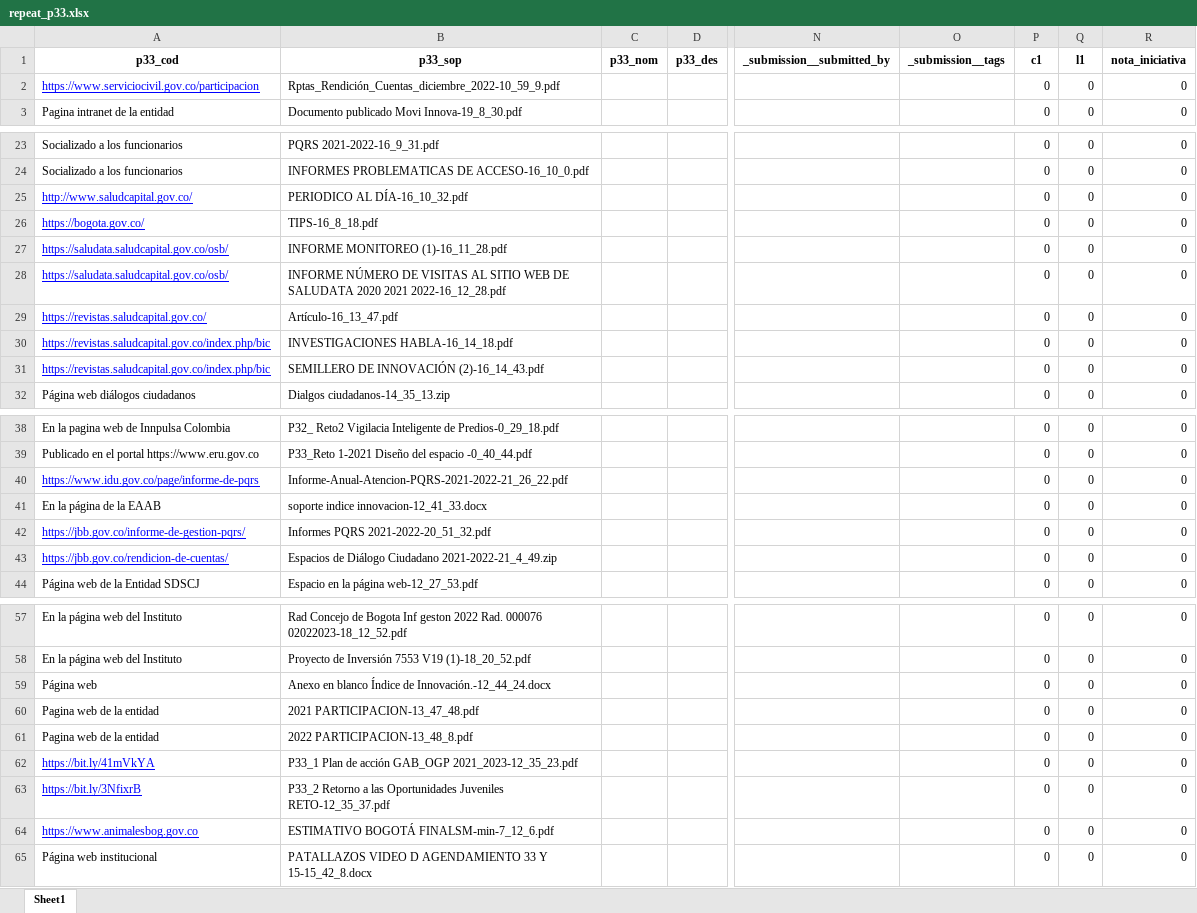
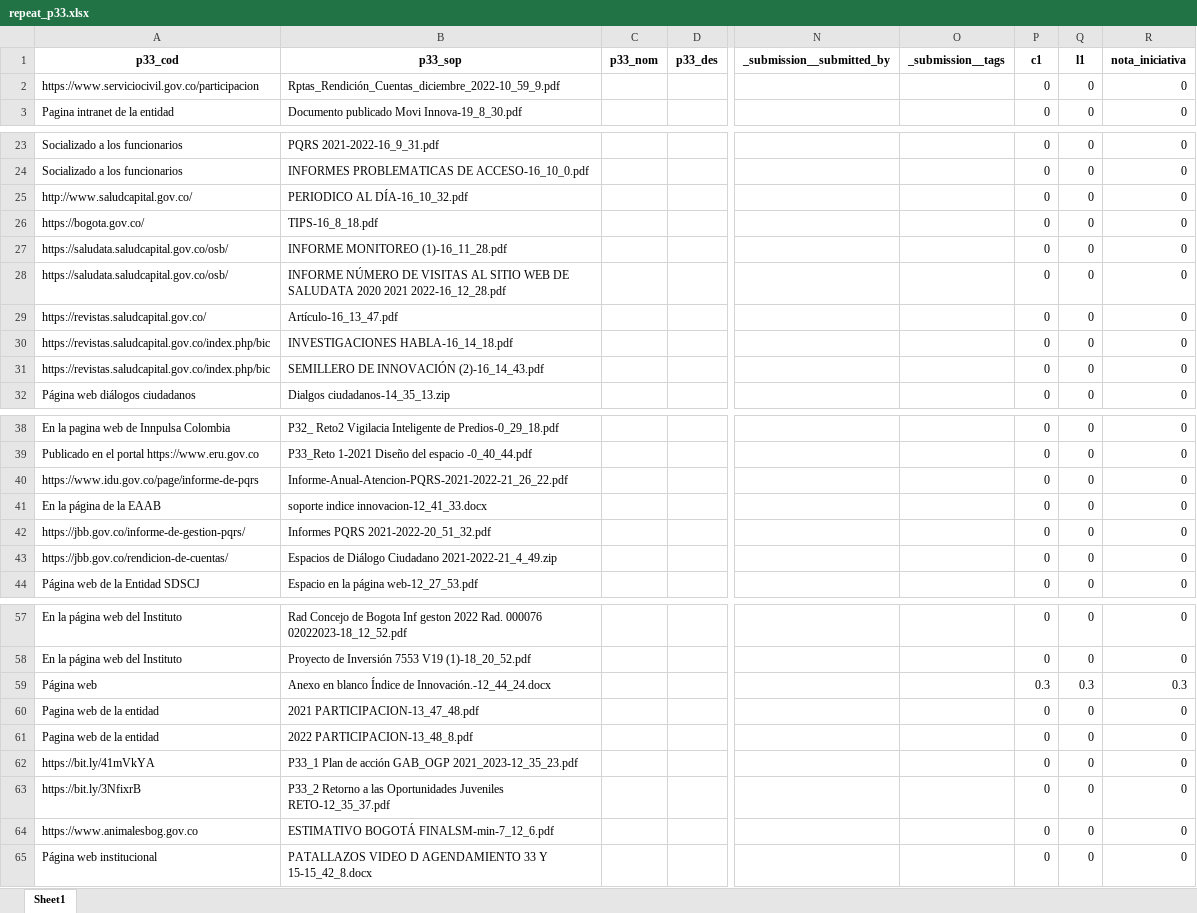
Before and after one commit to Juanjomarg/Aplicativo-Visualizacion-Respuestas-IIP2023, an Excel workbook: files/separadas/repeat_p33.xlsx, sheet Sheet1, drawn as a sheet; only a part is shown, gaps mark what is left out; values as stored, in another font and other column widths than the file's, no borders; the diff covers the shown part only; the diff names each change by its address in the sheet, - before the commit and + after, or states it on an @@ line.

```diff
--- a/files/separadas/repeat_p33.xlsx (sheet Sheet1)
+++ b/files/separadas/repeat_p33.xlsx (sheet Sheet1)
@@ A2 underline: on → off, text colour: #0000FF → black @@
@@ A25:A31 underline: on → off, text colour: #0000FF → black @@
@@ A40 underline: on → off, text colour: #0000FF → black @@
@@ A42:A43 underline: on → off, text colour: #0000FF → black @@
-P59 (c1): 0
+P59 (c1): 0.3
-Q59 (l1): 0
+Q59 (l1): 0.3
-R59 (nota_iniciativa): 0
+R59 (nota_iniciativa): 0.3
@@ A62:A64 underline: on → off, text colour: #0000FF → black @@
```
Also changed, not shown: cell formats elsewhere in this sheet, files/respuestas/2021/respuestas_2021.xlsx, files/separadas/repeat_p13.xlsx, 12 other files.
